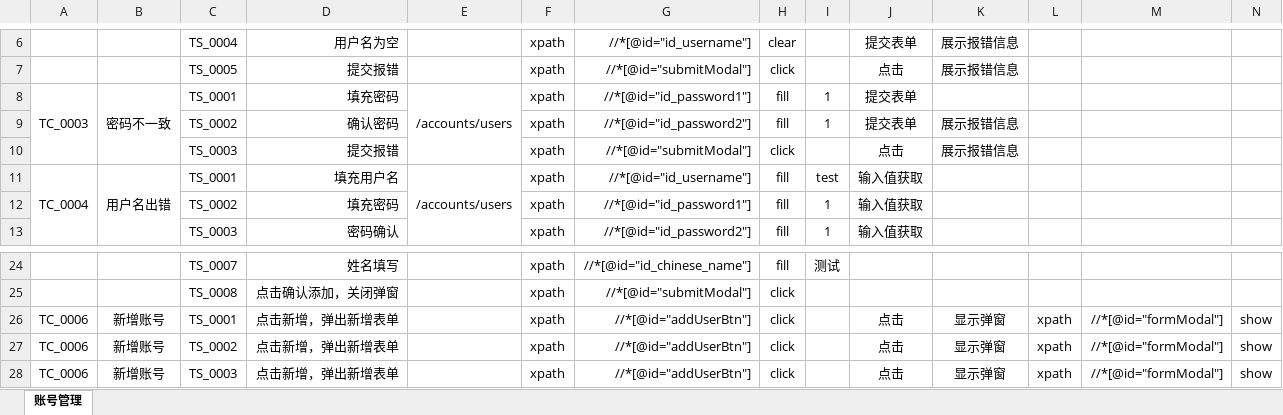
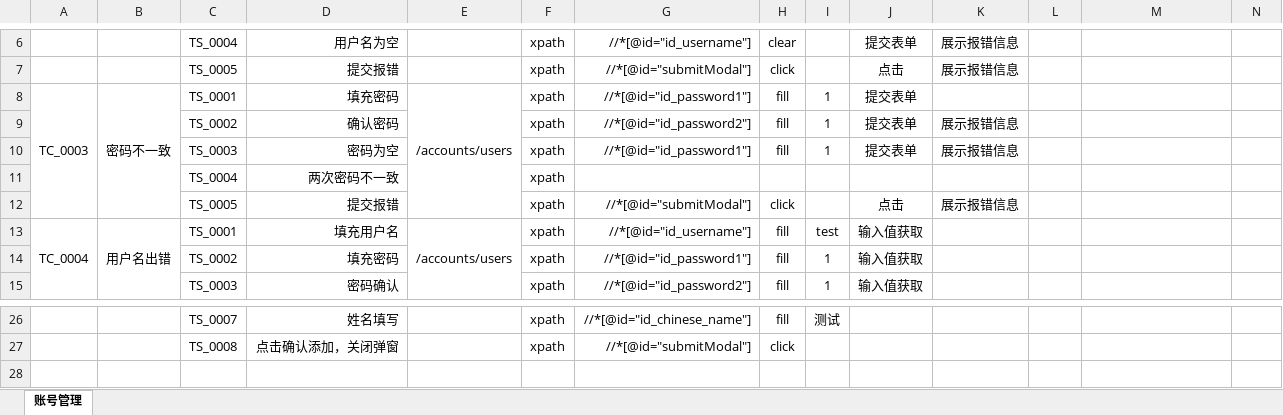
Before and after one commit to yous1r/e2e_autoTest, an Excel workbook: data/testCase.xlsx, sheet 账号管理, drawn as a sheet; only a part is shown, gaps mark what is left out; values as stored, in another font and other column widths than the file's, no borders; removed rows and columns are numbered as before the commit, all else as after; rows hold the shown columns only; the diff names each change by its address in the sheet, - before the commit and + after, or states it on an @@ line.

```diff
--- a/data/testCase.xlsx (sheet 账号管理)
+++ b/data/testCase.xlsx (sheet 账号管理)
+row 10:  |  | TS_0003 | 密码为空 |  | xpath | //*[@id="id_password1"] | fill | 1 | 提交表单 | 展示报错信息
+row 11:  |  | TS_0004 | 两次密码不一致 |  | xpath
-C12: TS_0003
+C12: TS_0005
-row 26: TC_0006 | 新增账号 | TS_0001 | 点击新增，弹出新增表单 |  | xpath | //*[@id="addUserBtn"] | click |  | 点击 | 显示弹窗 | xpath | //*[@id="formModal"] | show
-row 27: TC_0006 | 新增账号 | TS_0002 | 点击新增，弹出新增表单 |  | xpath | //*[@id="addUserBtn"] | click |  | 点击 | 显示弹窗 | xpath | //*[@id="formModal"] | show
-row 28: TC_0006 | 新增账号 | TS_0003 | 点击新增，弹出新增表单 |  | xpath | //*[@id="addUserBtn"] | click |  | 点击 | 显示弹窗 | xpath | //*[@id="formModal"] | show
```
Also changed, not shown: 8 other files.
